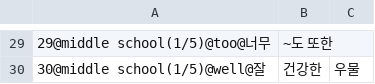
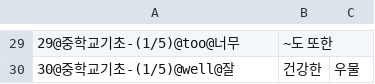
Before and after one commit to jcmania/jcmania.github.io, a CSV file: middleschool-1.csv, drawn as a sheet; only a part is shown, gaps mark what is left out; the diff covers the shown part only.

```diff
--- a/middleschool-1.csv
+++ b/middleschool-1.csv
@@ -29,2 +29,2 @@
-29@middle school(1/5)@too@너무, ~도 또한
-30@middle school(1/5)@well@잘, 건강한, 우물
+29@중학교기초-(1/5)@too@너무, ~도 또한
+30@중학교기초-(1/5)@well@잘, 건강한, 우물
```
Also changed, not shown: 28 edited cells elsewhere in this file.
